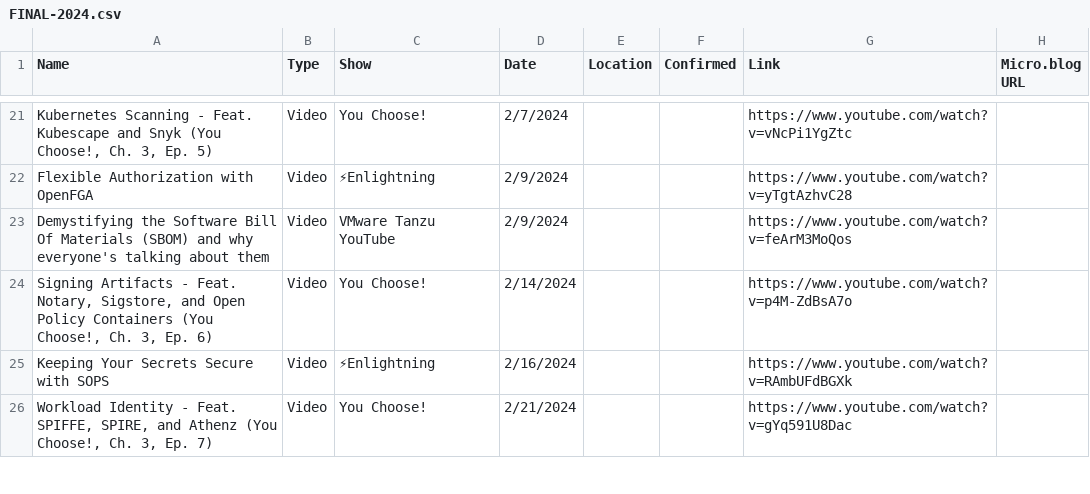
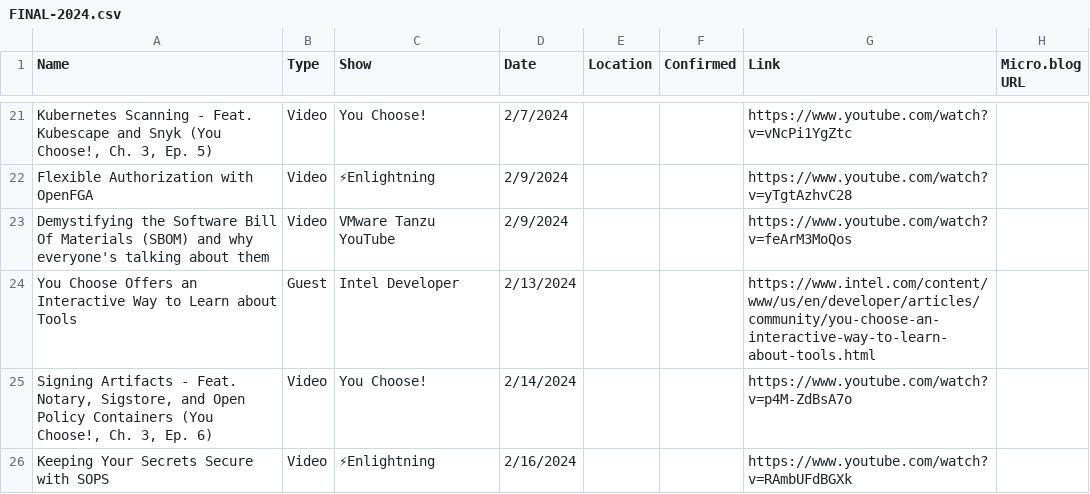
Before and after one commit to wiggitywhitney/content-manager, a CSV file: data/FINAL-2024.csv, drawn as a sheet; only a part is shown, gaps mark what is left out; the shorter side is filled out with more unchanged rows; the diff names each change by its address in the sheet, - before the commit and + after, or states it on an @@ line.

```diff
--- a/data/FINAL-2024.csv
+++ b/data/FINAL-2024.csv
+row 24: You Choose Offers an Interactive Way to Learn about Tools | Guest | Intel Developer | 2/13/2024 |  |  | https://www.intel.com/content/www/us/en/developer/articles/community/you-choose-an-interactive-way-to-learn-about-tools.html
```
Also changed, not shown: data/FINAL-2021.csv, data/FINAL-2022.csv, 11 other files.
